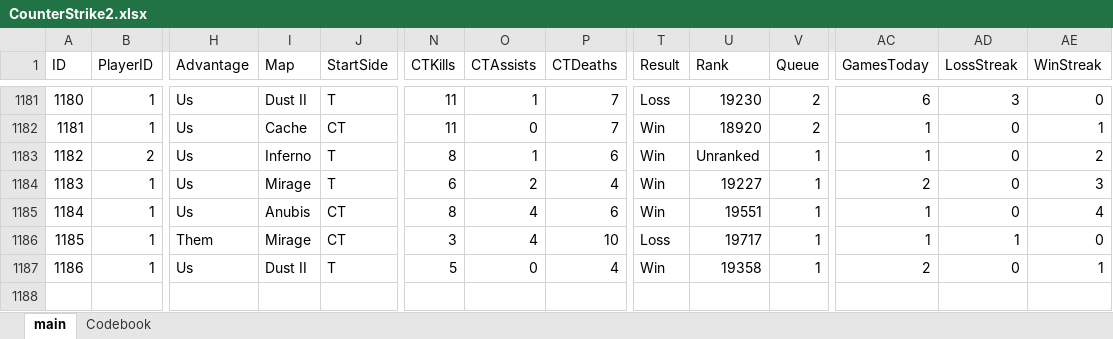
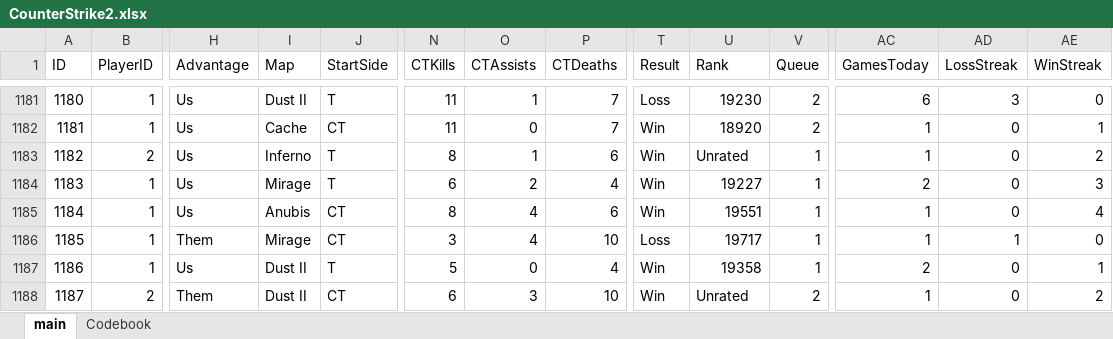
Before and after one commit to HardWare68/HardWareWebsite, an Excel workbook: datasets/xlsx/CounterStrike2.xlsx, sheet main, drawn as a sheet; only a part is shown, gaps mark what is left out; values as stored, in another font and other column widths than the file's, no borders; table styles not drawn; rows hold the shown columns only; the diff names each change by its address in the sheet, - before the commit and + after, or states it on an @@ line.

Commit message:
you wont believe your eyes.

```diff
--- a/datasets/xlsx/CounterStrike2.xlsx (sheet main)
+++ b/datasets/xlsx/CounterStrike2.xlsx (sheet main)
-U1183 (Rank): Unranked
+U1183 (Rank): Unrated
+row 1188: 1187 | 2 | Them | Dust II | CT | 6 | 3 | 10 | Win | Unrated | 2 | 1 | 0 | 2
```
